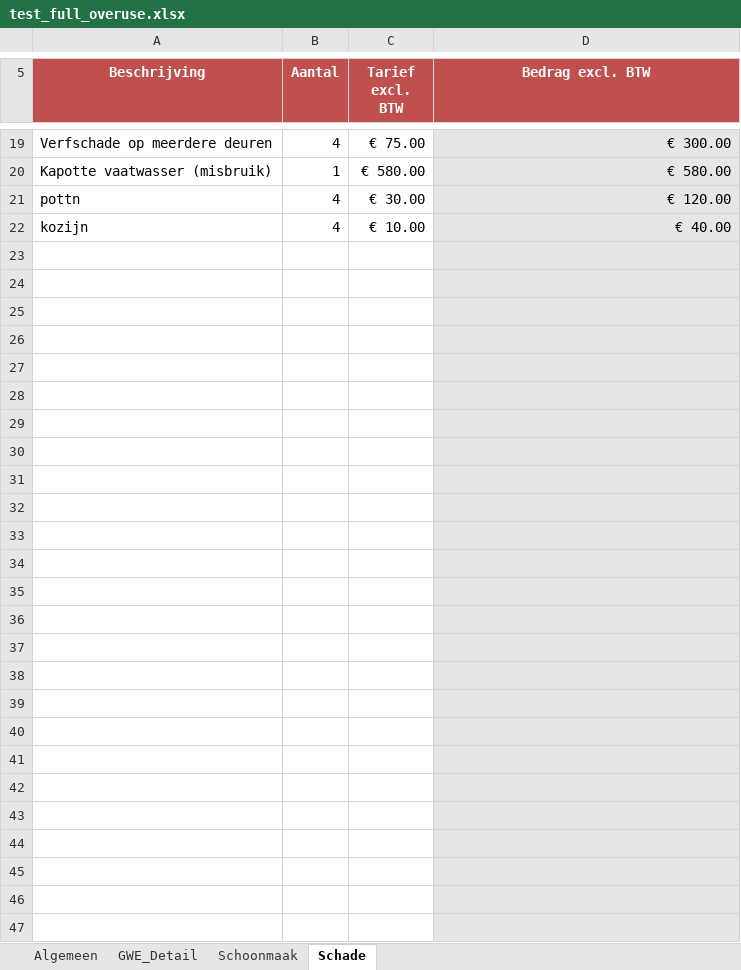
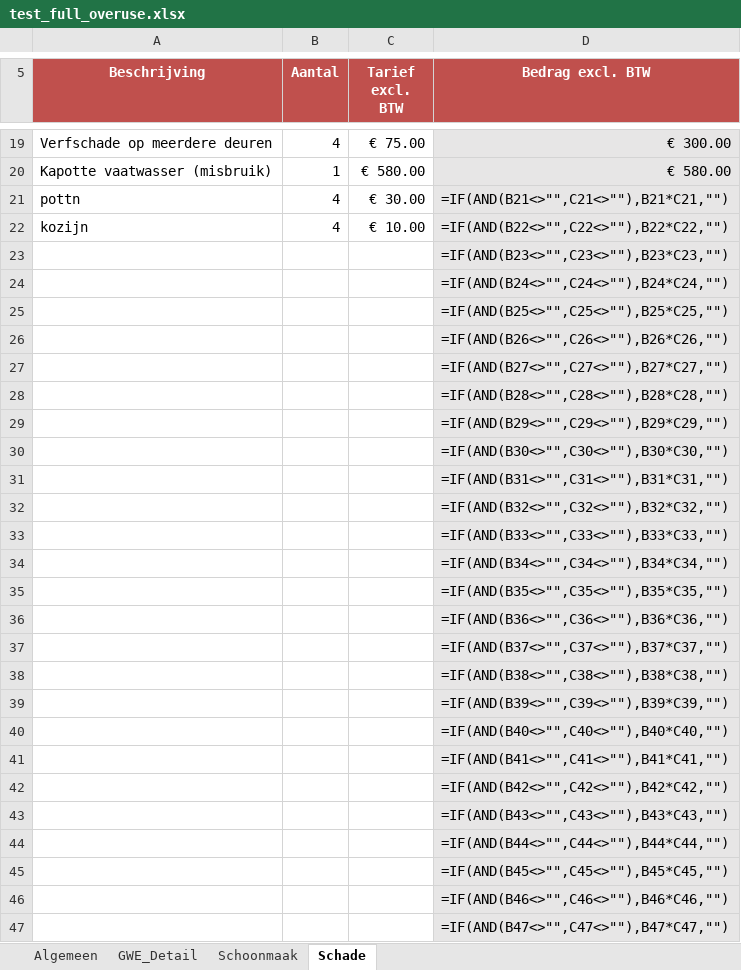
Before and after one commit to aljereau/eindafrekening-generator, an Excel workbook: test_full_overuse.xlsx, sheet Schade, drawn as a sheet; only a part is shown, gaps mark what is left out; values as stored, in another font and other column widths than the file's, no borders; formulas without a stored value are shown as written; the diff covers the shown part only; the diff names each change by its address in the sheet, - before the commit and + after, or states it on an @@ line.

```diff
--- a/test_full_overuse.xlsx (sheet Schade)
+++ b/test_full_overuse.xlsx (sheet Schade)
-D21 (Bedrag excl. BTW): € 120.00
+D21 (Bedrag excl. BTW): =IF(AND(B21<>"",C21<>""),B21*C21,"")
-D22 (Bedrag excl. BTW): € 40.00
+D22 (Bedrag excl. BTW): =IF(AND(B22<>"",C22<>""),B22*C22,"")
-D23 (Bedrag excl. BTW): (empty)
+D23 (Bedrag excl. BTW): =IF(AND(B23<>"",C23<>""),B23*C23,"")
-D24 (Bedrag excl. BTW): (empty)
+D24 (Bedrag excl. BTW): =IF(AND(B24<>"",C24<>""),B24*C24,"")
-D25 (Bedrag excl. BTW): (empty)
+D25 (Bedrag excl. BTW): =IF(AND(B25<>"",C25<>""),B25*C25,"")
-D26 (Bedrag excl. BTW): (empty)
+D26 (Bedrag excl. BTW): =IF(AND(B26<>"",C26<>""),B26*C26,"")
-D27 (Bedrag excl. BTW): (empty)
+D27 (Bedrag excl. BTW): =IF(AND(B27<>"",C27<>""),B27*C27,"")
-D28 (Bedrag excl. BTW): (empty)
+D28 (Bedrag excl. BTW): =IF(AND(B28<>"",C28<>""),B28*C28,"")
-D29 (Bedrag excl. BTW): (empty)
+D29 (Bedrag excl. BTW): =IF(AND(B29<>"",C29<>""),B29*C29,"")
-D30 (Bedrag excl. BTW): (empty)
+D30 (Bedrag excl. BTW): =IF(AND(B30<>"",C30<>""),B30*C30,"")
-D31 (Bedrag excl. BTW): (empty)
+D31 (Bedrag excl. BTW): =IF(AND(B31<>"",C31<>""),B31*C31,"")
-D32 (Bedrag excl. BTW): (empty)
+D32 (Bedrag excl. BTW): =IF(AND(B32<>"",C32<>""),B32*C32,"")
-D33 (Bedrag excl. BTW): (empty)
+D33 (Bedrag excl. BTW): =IF(AND(B33<>"",C33<>""),B33*C33,"")
-D34 (Bedrag excl. BTW): (empty)
+D34 (Bedrag excl. BTW): =IF(AND(B34<>"",C34<>""),B34*C34,"")
-D35 (Bedrag excl. BTW): (empty)
+D35 (Bedrag excl. BTW): =IF(AND(B35<>"",C35<>""),B35*C35,"")
-D36 (Bedrag excl. BTW): (empty)
+D36 (Bedrag excl. BTW): =IF(AND(B36<>"",C36<>""),B36*C36,"")
-D37 (Bedrag excl. BTW): (empty)
+D37 (Bedrag excl. BTW): =IF(AND(B37<>"",C37<>""),B37*C37,"")
-D38 (Bedrag excl. BTW): (empty)
+D38 (Bedrag excl. BTW): =IF(AND(B38<>"",C38<>""),B38*C38,"")
-D39 (Bedrag excl. BTW): (empty)
+D39 (Bedrag excl. BTW): =IF(AND(B39<>"",C39<>""),B39*C39,"")
-D40 (Bedrag excl. BTW): (empty)
+D40 (Bedrag excl. BTW): =IF(AND(B40<>"",C40<>""),B40*C40,"")
-D41 (Bedrag excl. BTW): (empty)
+D41 (Bedrag excl. BTW): =IF(AND(B41<>"",C41<>""),B41*C41,"")
-D42 (Bedrag excl. BTW): (empty)
+D42 (Bedrag excl. BTW): =IF(AND(B42<>"",C42<>""),B42*C42,"")
-D43 (Bedrag excl. BTW): (empty)
+D43 (Bedrag excl. BTW): =IF(AND(B43<>"",C43<>""),B43*C43,"")
-D44 (Bedrag excl. BTW): (empty)
+D44 (Bedrag excl. BTW): =IF(AND(B44<>"",C44<>""),B44*C44,"")
-D45 (Bedrag excl. BTW): (empty)
+D45 (Bedrag excl. BTW): =IF(AND(B45<>"",C45<>""),B45*C45,"")
-D46 (Bedrag excl. BTW): (empty)
+D46 (Bedrag excl. BTW): =IF(AND(B46<>"",C46<>""),B46*C46,"")
-D47 (Bedrag excl. BTW): (empty)
+D47 (Bedrag excl. BTW): =IF(AND(B47<>"",C47<>""),B47*C47,"")
```
Also changed, not shown: 11 edited cells elsewhere in this sheet, sheet GWE_Detail, sheet Algemeen, sheet Schoonmaak, input_template.xlsx, 6 other files.
